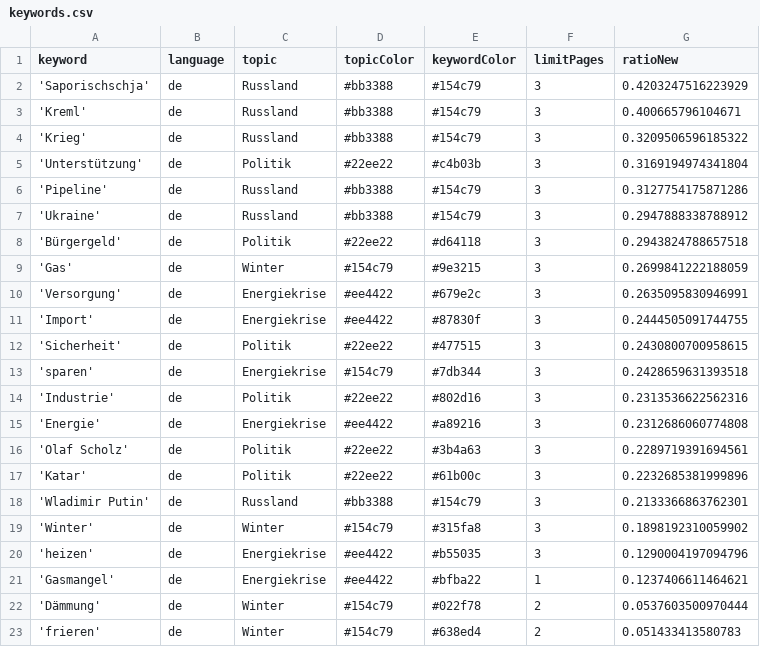
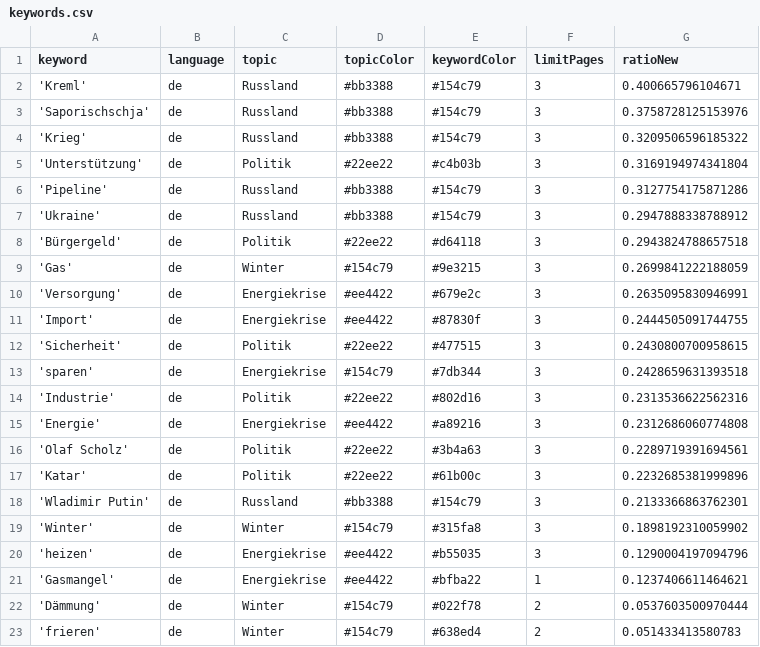
Before and after one commit to celiapi-news/winterIsComing2, a CSV file: keywords.csv, drawn as a sheet; removed rows and columns are numbered as before the commit, all else as after; the diff names each change by its address in the sheet, - before the commit and + after, or states it on an @@ line.

```diff
--- a/keywords.csv
+++ b/keywords.csv
-row 2: 'Saporischschja' | de | Russland | #bb3388 | #154c79 | 3 | 0.4203247516223929
+row 3: 'Saporischschja' | de | Russland | #bb3388 | #154c79 | 3 | 0.3758728125153976
```
Also changed, not shown: csv/news_2024_06.csv.
